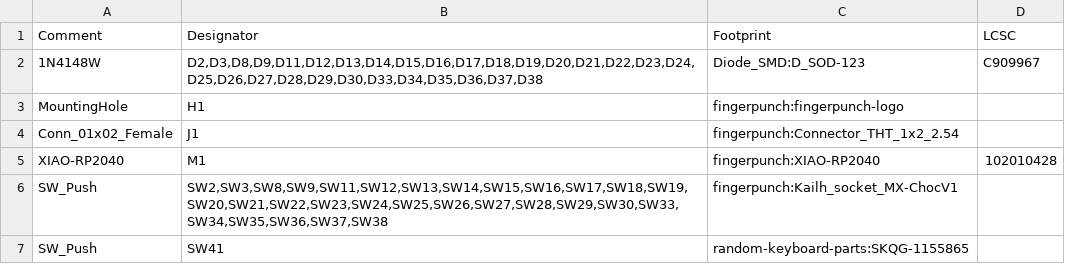
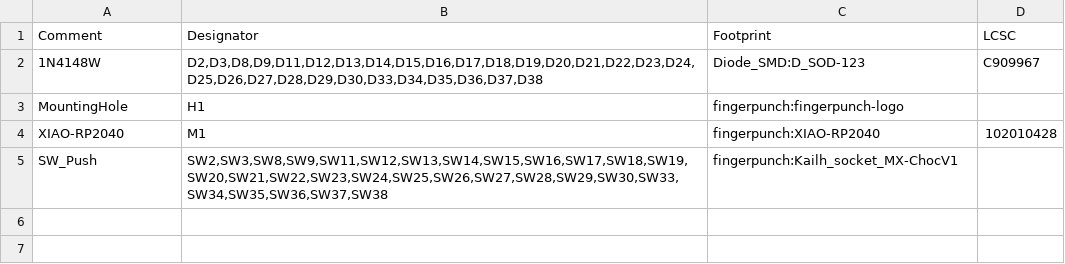
Before and after one commit to sadekbaroudi/arachnophobe, a CSV file: pcb/mx-choc/gerbers/greenthumb-bom.csv, drawn as a sheet.

```diff
--- a/pcb/mx-choc/gerbers/greenthumb-bom.csv
+++ b/pcb/mx-choc/gerbers/greenthumb-bom.csv
@@ -3,5 +3,3 @@ Comment,Designator,Footprint,LCSC
 "MountingHole","H1","fingerpunch:fingerpunch-logo",""
-"Conn_01x02_Female","J1","fingerpunch:Connector_THT_1x2_2.54",""
 "XIAO-RP2040","M1","fingerpunch:XIAO-RP2040","102010428"
 "SW_Push","SW2,SW3,SW8,SW9,SW11,SW12,SW13,SW14,SW15,SW16,SW17,SW18,SW19,SW20,SW21,SW22,SW23,SW24,SW25,SW26,SW27,SW28,SW29,SW30,SW33,SW34,SW35,SW36,SW37,SW38","fingerpunch:Kailh_socket_MX-ChocV1",""
-"SW_Push","SW41","random-keyboard-parts:SKQG-1155865",""
```
Also changed, not shown: pcb/mx-choc/gerbers/greenthumb-bottom-pos.csv, pcb/mx-choc/gerbers/greenthumb-top-pos.csv, 19 other files.
